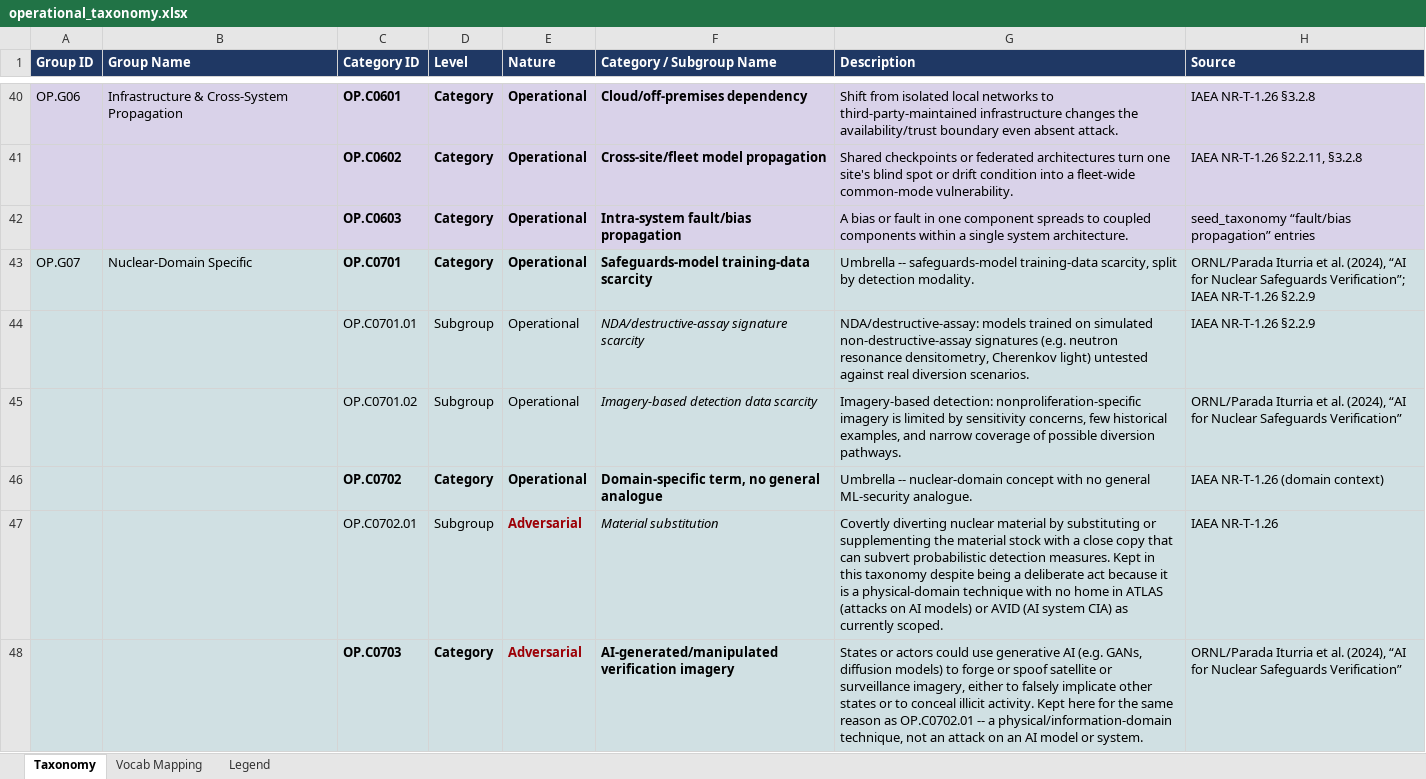
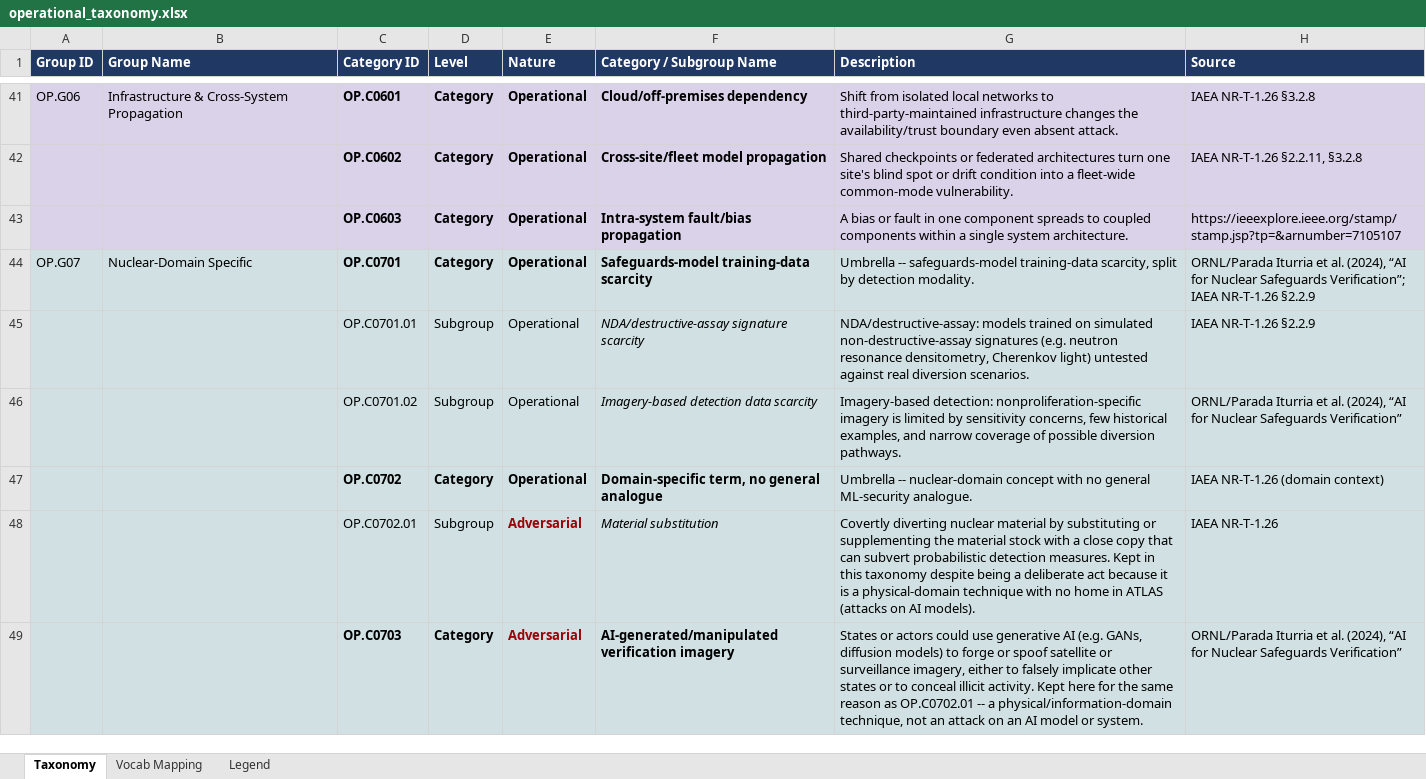
Before and after one commit to Dom-Brennan/AIxNuclear-Threat-Taxonomy, an Excel workbook: operational_taxonomy.xlsx, sheet Taxonomy, drawn as a sheet; only a part is shown, gaps mark what is left out; values as stored, in another font and other column widths than the file's, no borders; addresses are those after the commit; the diff covers the shown part only; the diff names each change by its address in the sheet, - before the commit and + after, or states it on an @@ line.

Commit message:
Updated descriptions

```diff
--- a/operational_taxonomy.xlsx (sheet Taxonomy)
+++ b/operational_taxonomy.xlsx (sheet Taxonomy)
-H43 (Source): seed_taxonomy “fault/bias propagation” entries
+H43 (Source): https://ieeexplore.ieee.org/stamp/stamp.jsp?tp=&arnumber=7105107
-G48 (Description): …on AI models) or AVID (AI system CIA) as currently scoped.
+G48 (Description): …on AI models).
```
Also changed, not shown: 1 added row and 8 edited cells elsewhere in this sheet.
